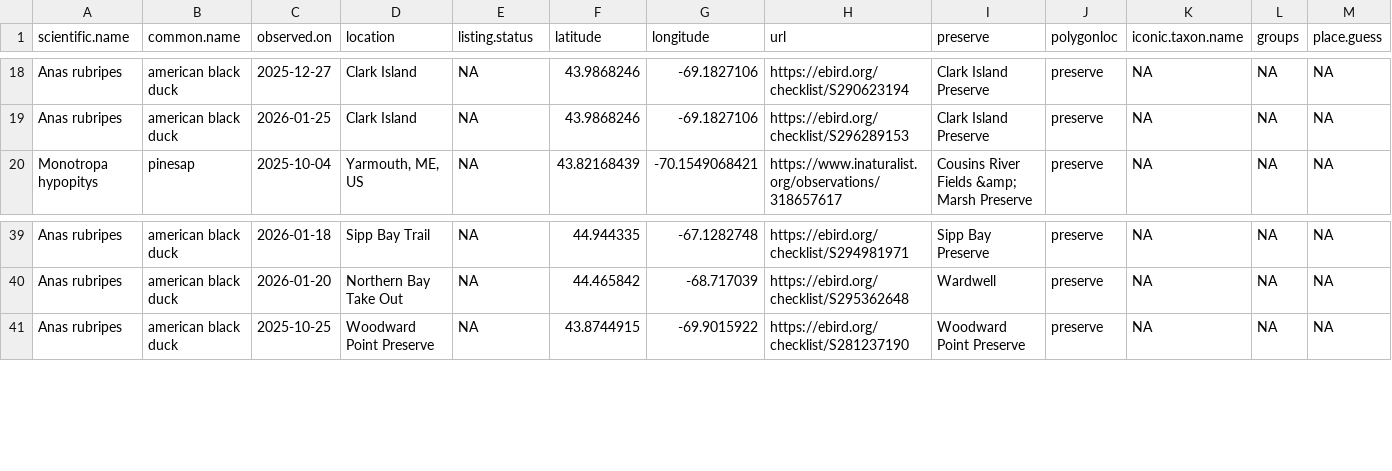
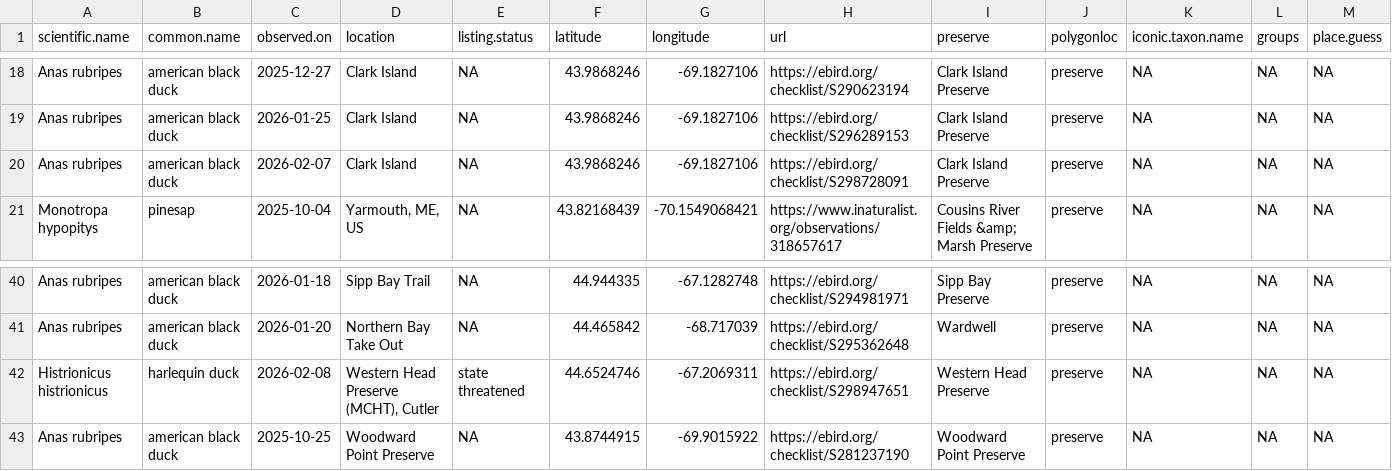
Before and after one commit to Kylelima21/MCHT_early_detection_system, a CSV file: email_alerts/outputs/database_records.csv, drawn as a sheet; only a part is shown, gaps mark what is left out; rows hold the shown columns only; the diff names each change by its address in the sheet, - before the commit and + after, or states it on an @@ line.

```diff
--- a/email_alerts/outputs/database_records.csv
+++ b/email_alerts/outputs/database_records.csv
+row 20: Anas rubripes | american black duck | 2026-02-07 | Clark Island | NA | 43.9868246 | -69.1827106 | https://ebird.org/checklist/S298728091 | Clark Island Preserve | preserve | NA | NA | NA
+row 42: Histrionicus histrionicus | harlequin duck | 2026-02-08 | Western Head Preserve (MCHT), Cutler | state threatened | 44.6524746 | -67.2069311 | https://ebird.org/checklist/S298947651 | Western Head Preserve | preserve | NA | NA | NA
```
Also changed, not shown: 3 other files.
